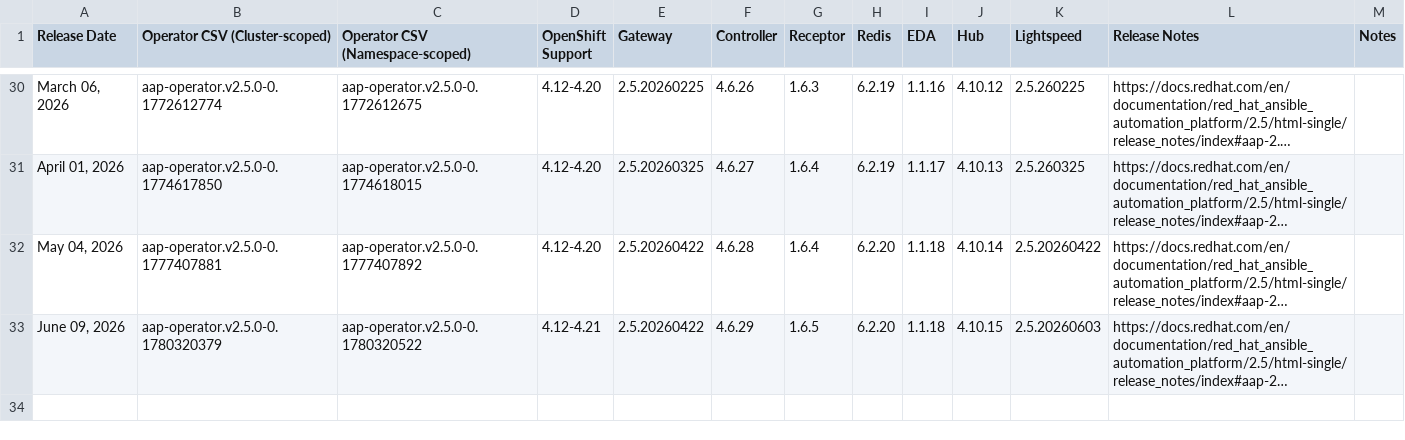
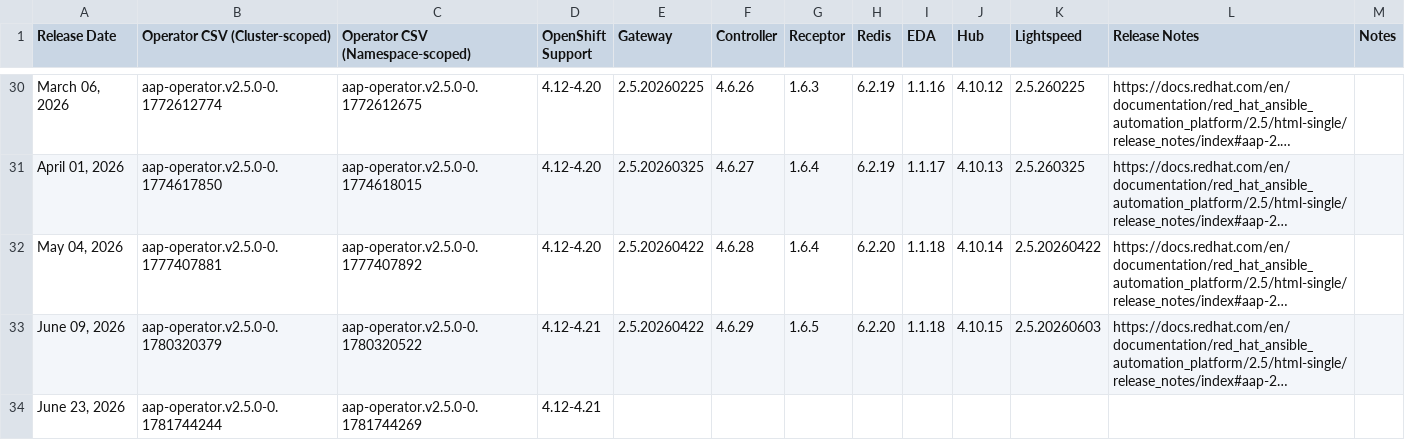
Before and after one commit to lennysh/aap-openshift-compatibility-matrix, a CSV file: data/AAP_25.csv, drawn as a sheet; only a part is shown, gaps mark what is left out; long unchanged cells end in …; the diff names each change by its address in the sheet, - before the commit and + after, or states it on an @@ line.

```diff
--- a/data/AAP_25.csv
+++ b/data/AAP_25.csv
+row 34: June 23, 2026 | aap-operator.v2.5.0-0.1781744244 | aap-operator.v2.5.0-0.1781744269 | 4.12-4.21
```
Also changed, not shown: data/AAP_26.csv, data/AAP_27.csv.
